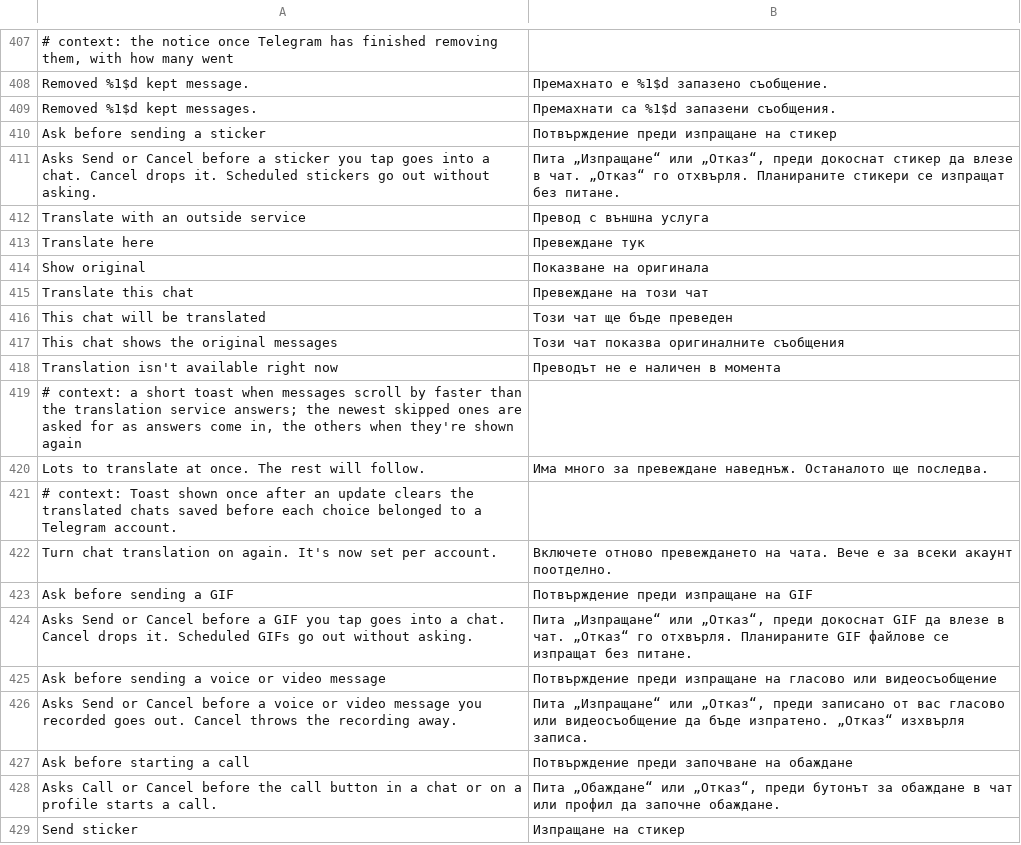
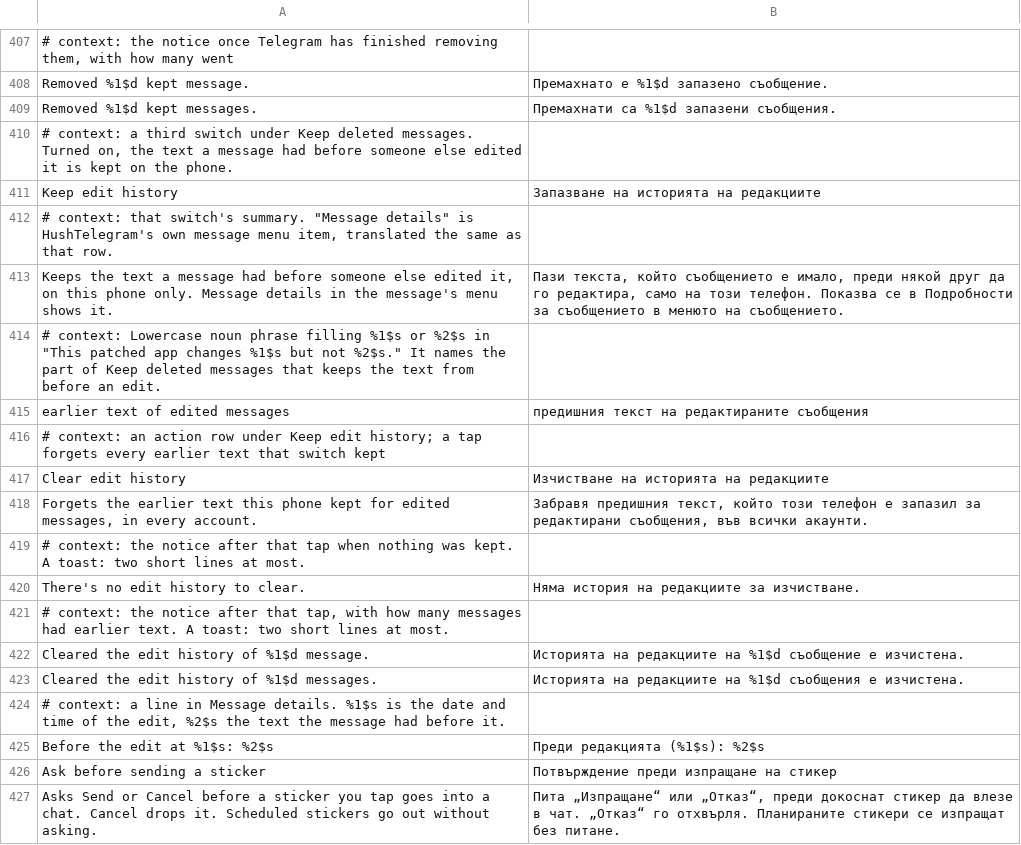
Before and after one commit to SysAdminDoc/HushTelegram, a TSV file: extensions/shared/library/src/main/l10n/bg.tsv, drawn as a sheet; only a part is shown, gaps mark what is left out; the shorter side is filled out with more unchanged rows; the diff names each change by its address in the sheet, - before the commit and + after, or states it on an @@ line.

Commit message:
feat(keep-deleted): keep the text before an edit
Keep deleted messages gains a Keep edit history switch. The update loop's
two edit reads (TL_updateEditMessage and TL_updateEditChannelMessage) hand
the new message to KeepEdits, which queues a read of the stored copy ahead
of Telegram's own write and keeps the earlier text of someone else's
message, up to five versions for the last 500 messages. Message details
lists them. Clear edit history forgets them in every account. The edit
hooks are soft: a build where they can't be placed keeps Keep deleted and
logs a warning.

Tests: PatchFamilyTest, SettingsNavigationTest and SettingsBackupTest list
the new switch and capability because the family and the page gained them.
KeepDeletedFixtureTest counts the edit hooks in the update loop's size and
unchanged checks, since the loop now holds them, and adds a case for a
build where an edit read moved. MessageMenuTest and KeepEditsTest are new
coverage.

```diff
--- a/extensions/shared/library/src/main/l10n/bg.tsv
+++ b/extensions/shared/library/src/main/l10n/bg.tsv
+row 410: # context: a third switch under Keep deleted messages. Turned on, the text a message had before someone else edited it is kept on the phone.
+row 411: Keep edit history | Запазване на историята на редакциите
+row 412: # context: that switch's summary. "Message details" is HushTelegram's own message menu item, translated the same as that row.
+row 413: Keeps the text a message had before someone else edited it, on this phone only. Message details in the message's menu shows it. | Пази текста, който съобщението е имало, преди някой друг да го редактира, само на този телефон. Показва се в Подробности за съобщението в менюто на съобщението.
+row 414: # context: Lowercase noun phrase filling %1$s or %2$s in "This patched app changes %1$s but not %2$s." It names the part of Keep deleted messages that keeps the text from before an edit.
+row 415: earlier text of edited messages | предишния текст на редактираните съобщения
+row 416: # context: an action row under Keep edit history; a tap forgets every earlier text that switch kept
+row 417: Clear edit history | Изчистване на историята на редакциите
+row 418: Forgets the earlier text this phone kept for edited messages, in every account. | Забравя предишния текст, който този телефон е запазил за редактирани съобщения, във всички акаунти.
+row 419: # context: the notice after that tap when nothing was kept. A toast: two short lines at most.
+row 420: There's no edit history to clear. | Няма история на редакциите за изчистване.
+row 421: # context: the notice after that tap, with how many messages had earlier text. A toast: two short lines at most.
+row 422: Cleared the edit history of %1$d message. | Историята на редакциите на %1$d съобщение е изчистена.
+row 423: Cleared the edit history of %1$d messages. | Историята на редакциите на %1$d съобщения е изчистена.
+row 424: # context: a line in Message details. %1$s is the date and time of the edit, %2$s the text the message had before it.
+row 425: Before the edit at %1$s: %2$s | Преди редакцията (%1$s): %2$s
```
Also changed, not shown: extensions/shared/library/src/main/l10n/de.tsv, extensions/shared/library/src/main/l10n/es.tsv, 21 other files.
